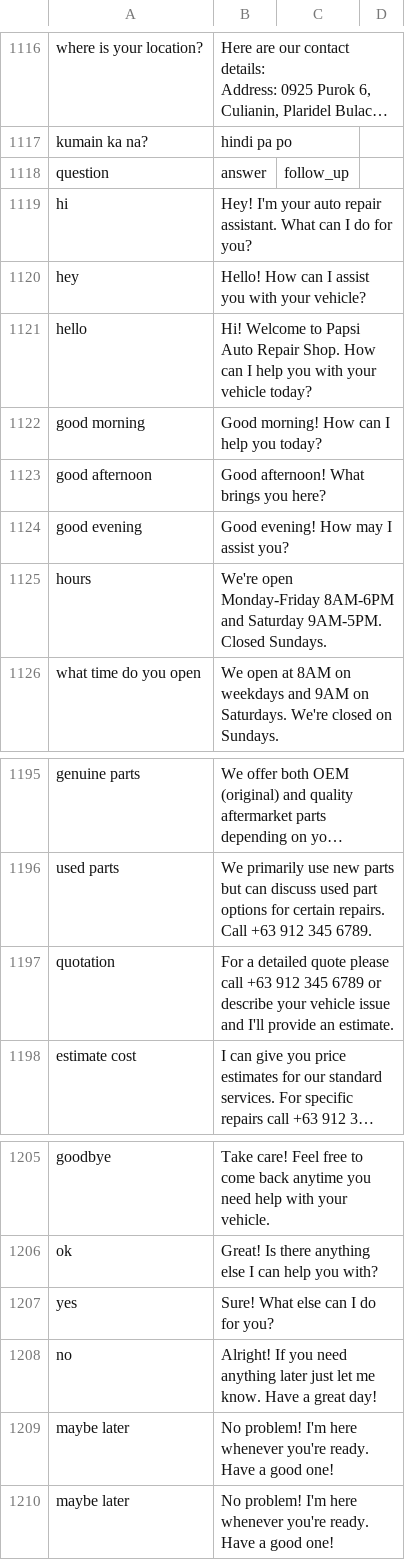
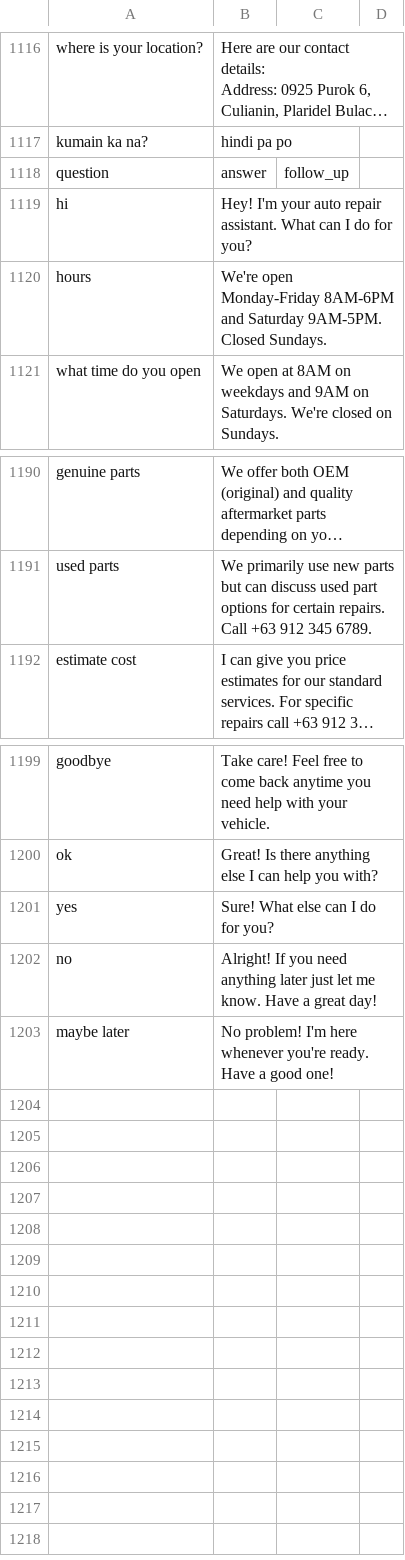
Before and after one commit to Kite0411/Papsi, a CSV file: faq.csv, drawn as a sheet; only a part is shown, gaps mark what is left out; long unchanged cells end in …; the diff names each change by its address in the sheet, - before the commit and + after, or states it on an @@ line.

Commit message:
Fix duplicate entry and format in faq.csv
Removed duplicate response for 'maybe later' and cleaned up CSV formatting.

```diff
--- a/faq.csv
+++ b/faq.csv
-row 1120: hey | Hello! How can I assist you with your vehicle?
-row 1121: hello | Hi! Welcome to Papsi Auto Repair Shop. How can I help you with your vehicle today?
-row 1122: good morning | Good morning! How can I help you today?
-row 1123: good afternoon | Good afternoon! What brings you here?
-row 1124: good evening | Good evening! How may I assist you?
-row 1197: quotation | For a detailed quote please call +63 912 345 6789 or describe your vehicle issue and I'll provide an estimate.
-row 1209: maybe later | No problem! I'm here whenever you're ready. Have a good one!
```
